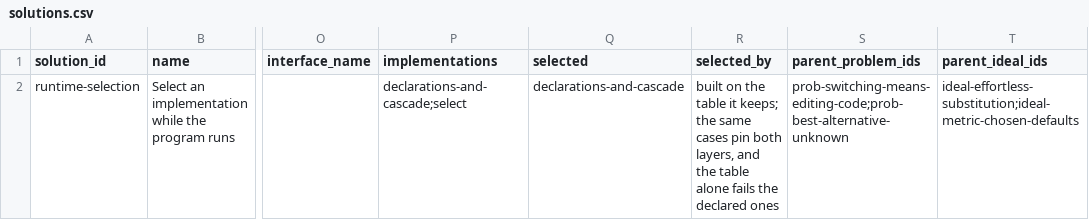
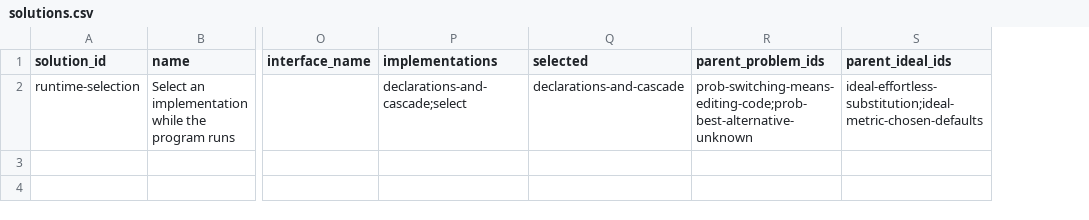
Before and after one commit to JoshuaMathias/evolvable-structure, a CSV file: esoi/esoi-runtime/solutions.csv, drawn as a sheet; only a part is shown, gaps mark what is left out; the diff names each change by its address in the sheet, - before the commit and + after, or states it on an @@ line.

```diff
--- a/esoi/esoi-runtime/solutions.csv
+++ b/esoi/esoi-runtime/solutions.csv
-column R (selected_by), row 2: built on the table it keeps; the same cases pin both layers, and the table alone fails the declared ones
```
Also changed, not shown: esoi/esoi-runtime/implementations.csv, esoi/implementations.csv, 25 other files.
